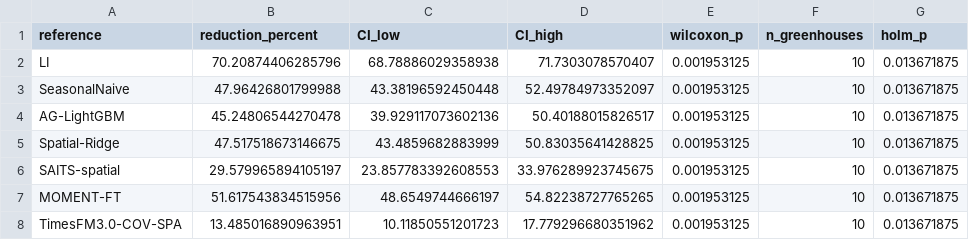
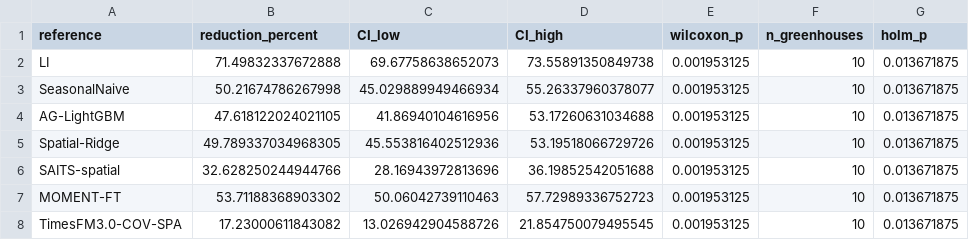
Before and after one commit to mallejh92/BiTFI, a CSV file: 02_model/revision_results/paired_greenhouse_tests.csv, drawn as a sheet.

```diff
--- a/02_model/revision_results/paired_greenhouse_tests.csv
+++ b/02_model/revision_results/paired_greenhouse_tests.csv
@@ -1,8 +1,8 @@
 reference,reduction_percent,CI_low,CI_high,wilcoxon_p,n_greenhouses,holm_p
-LI,70.20874406285796,68.78886029358938,71.7303078570407,0.001953125,10,0.013671875
-SeasonalNaive,47.96426801799988,43.38196592450448,52.49784973352097,0.001953125,10,0.013671875
-AG-LightGBM,45.24806544270478,39.929117073602136,50.40188015826517,0.001953125,10,0.013671875
-Spatial-Ridge,47.517518673146675,43.4859682883999,50.83035641428825,0.001953125,10,0.013671875
-SAITS-spatial,29.579965894105197,23.857783392608553,33.976289923745675,0.001953125,10,0.013671875
-MOMENT-FT,51.617543834515956,48.6549744666197,54.82238727765265,0.001953125,10,0.013671875
-TimesFM3.0-COV-SPA,13.485016890963951,10.11850551201723,17.779296680351962,0.001953125,10,0.013671875
+LI,71.49832337672888,69.67758638652073,73.55891350849738,0.001953125,10,0.013671875
+SeasonalNaive,50.21674786267998,45.029889949466934,55.26337960378077,0.001953125,10,0.013671875
+AG-LightGBM,47.618122024021105,41.86940104616956,53.17260631034688,0.001953125,10,0.013671875
+Spatial-Ridge,49.789337034968305,45.553816402512936,53.19518066729726,0.001953125,10,0.013671875
+SAITS-spatial,32.628250244944766,28.16943972813696,36.19852542051688,0.001953125,10,0.013671875
+MOMENT-FT,53.71188368903302,50.06042739110463,57.72989336752723,0.001953125,10,0.013671875
+TimesFM3.0-COV-SPA,17.23000611843082,13.026942904588726,21.854750079495545,0.001953125,10,0.013671875
```
Also changed, not shown: 02_model/revision_results/additional_paired.csv, 02_model/revision_results/additional_summary.csv, 43 other files.
